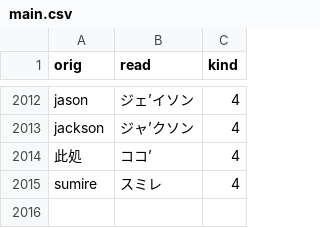
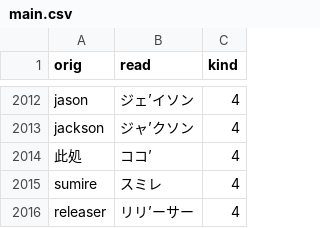
Before and after one commit to actlaboratory/HISS-dictionary, a CSV file: main.csv, drawn as a sheet; only a part is shown, gaps mark what is left out.

```diff
--- a/main.csv
+++ b/main.csv
@@ -2015 +2015,2 @@ jackson,ジャ’クソン,4
 sumire,スミレ,4
+releaser,リリ’ーサー,4
```
Also changed, not shown: 1 other file.
